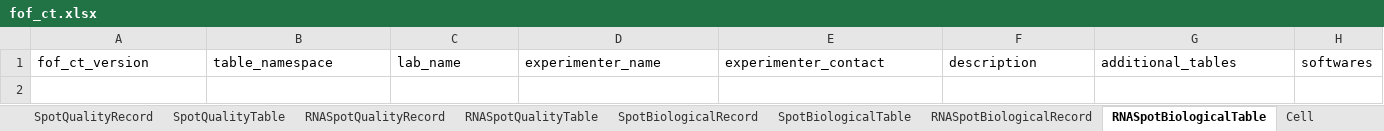
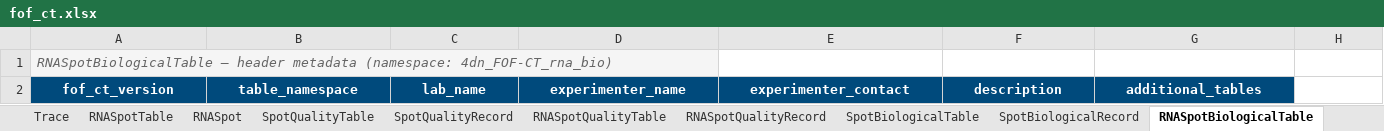
Before and after one commit to strambc/fof-ct-linkml, an Excel workbook: project/excel/fof_ct.xlsx, sheet RNASpotBiologicalTable, drawn as a sheet; only a part is shown; values as stored, in another font and other column widths than the file's, no borders; addresses are those after the commit; rows hold the shown columns only; the diff covers the shown part only; the diff names each change by its address in the sheet, - before the commit and + after, or states it on an @@ line.

```diff
--- a/project/excel/fof_ct.xlsx (sheet RNASpotBiologicalTable)
+++ b/project/excel/fof_ct.xlsx (sheet RNASpotBiologicalTable)
@@ sheet tab order changed: Trace | RNASpotTable | RNASpot | SpotQualityTable | SpotQualityRecord | RNASpotQualityTable | RNASpotQualityRecord | SpotBiologicalTable | SpotBiologicalRecord | RNASpotBiologicalTable @@
+row 1: RNASpotBiologicalTable – header metadata (namespace: 4dn_FOF-CT_rna_bio)
@@ A2:G2 fill: none → #004A7C, bold: off → on, text colour: black → #FFFFFF, alignment: left → center @@
-H2: softwares
+H2: (empty)
```
Also changed, not shown: 5 edited cells elsewhere in this sheet, sheet SpotTable, sheet Spot, sheet RNASpot, sheet SpotQualityRecord, sheet TraceTable, sheet SpotBiologicalTable, 17 more sheets, other sheet tabs.
